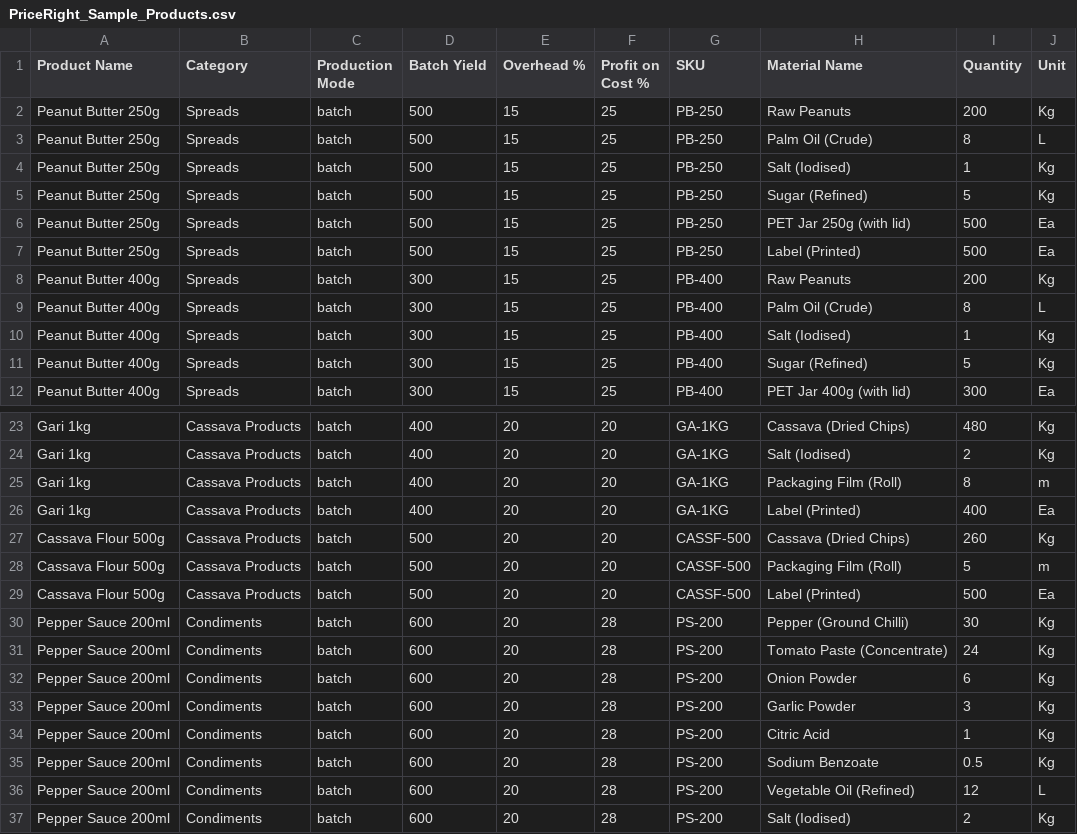
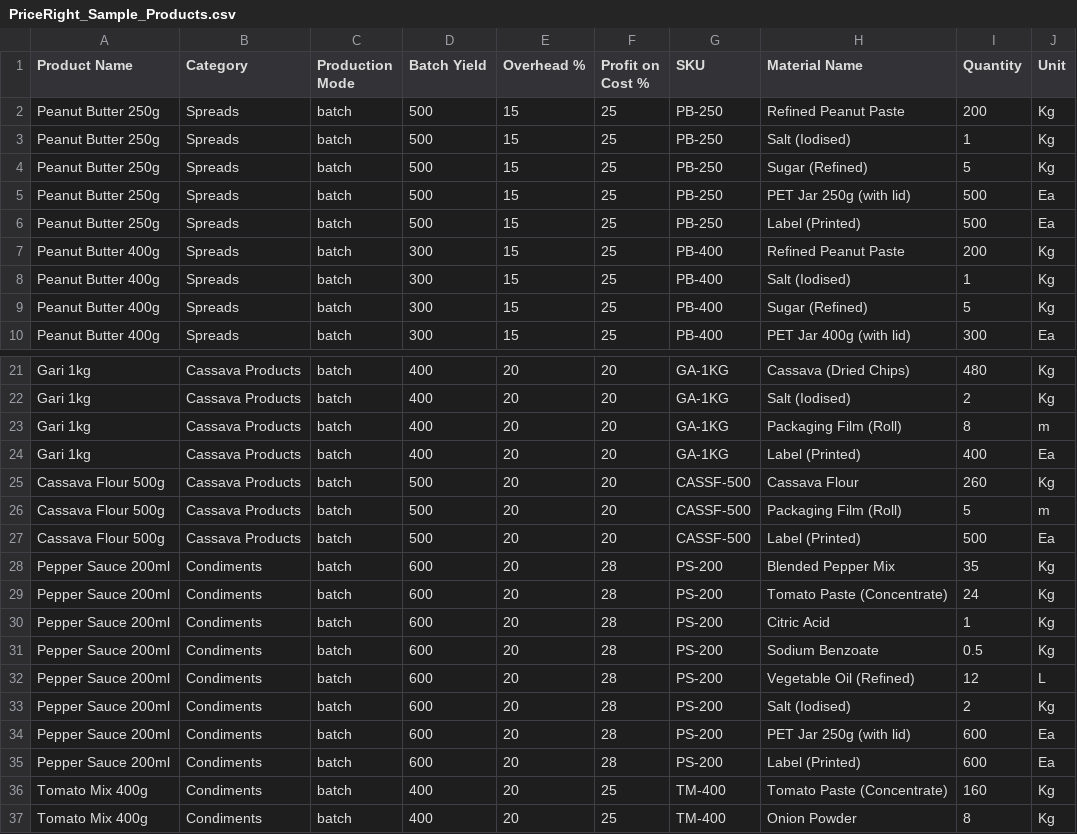
Before and after one commit to KwakuAsamoah/priceright, a CSV file: client/public/templates/PriceRight_Sample_Products.csv, drawn as a sheet; only a part is shown, gaps mark what is left out; the shorter side is filled out with more unchanged rows.

```diff
--- a/client/public/templates/PriceRight_Sample_Products.csv
+++ b/client/public/templates/PriceRight_Sample_Products.csv
@@ -1,4 +1,3 @@
 Product Name,Category,Production Mode,Batch Yield,Overhead %,Profit on Cost %,SKU,Material Name,Quantity,Unit
-Peanut Butter 250g,Spreads,batch,500,15,25,PB-250,Raw Peanuts,200,Kg
-Peanut Butter 250g,Spreads,batch,500,15,25,PB-250,Palm Oil (Crude),8,L
+Peanut Butter 250g,Spreads,batch,500,15,25,PB-250,Refined Peanut Paste,200,Kg
 Peanut Butter 250g,Spreads,batch,500,15,25,PB-250,Salt (Iodised),1,Kg
@@ -7,4 +6,3 @@ Peanut Butter 250g,Spreads,batch,500,15,25,PB-250,PET Jar 250g (with lid),500,Ea
 Peanut Butter 250g,Spreads,batch,500,15,25,PB-250,Label (Printed),500,Ea
-Peanut Butter 400g,Spreads,batch,300,15,25,PB-400,Raw Peanuts,200,Kg
-Peanut Butter 400g,Spreads,batch,300,15,25,PB-400,Palm Oil (Crude),8,L
+Peanut Butter 400g,Spreads,batch,300,15,25,PB-400,Refined Peanut Paste,200,Kg
 Peanut Butter 400g,Spreads,batch,300,15,25,PB-400,Salt (Iodised),1,Kg
@@ -26,9 +24,7 @@ Gari 1kg,Cassava Products,batch,400,20,20,GA-1KG,Packaging Film (Roll),8,m
 Gari 1kg,Cassava Products,batch,400,20,20,GA-1KG,Label (Printed),400,Ea
-Cassava Flour 500g,Cassava Products,batch,500,20,20,CASSF-500,Cassava (Dried Chips),260,Kg
+Cassava Flour 500g,Cassava Products,batch,500,20,20,CASSF-500,Cassava Flour,260,Kg
 Cassava Flour 500g,Cassava Products,batch,500,20,20,CASSF-500,Packaging Film (Roll),5,m
 Cassava Flour 500g,Cassava Products,batch,500,20,20,CASSF-500,Label (Printed),500,Ea
-Pepper Sauce 200ml,Condiments,batch,600,20,28,PS-200,Pepper (Ground Chilli),30,Kg
+Pepper Sauce 200ml,Condiments,batch,600,20,28,PS-200,Blended Pepper Mix,35,Kg
 Pepper Sauce 200ml,Condiments,batch,600,20,28,PS-200,Tomato Paste (Concentrate),24,Kg
-Pepper Sauce 200ml,Condiments,batch,600,20,28,PS-200,Onion Powder,6,Kg
-Pepper Sauce 200ml,Condiments,batch,600,20,28,PS-200,Garlic Powder,3,Kg
 Pepper Sauce 200ml,Condiments,batch,600,20,28,PS-200,Citric Acid,1,Kg
```
Also changed, not shown: client-dist/templates/PriceRight_Sample_Materials.csv, client-dist/templates/PriceRight_Sample_Products.csv, 30 other files.
